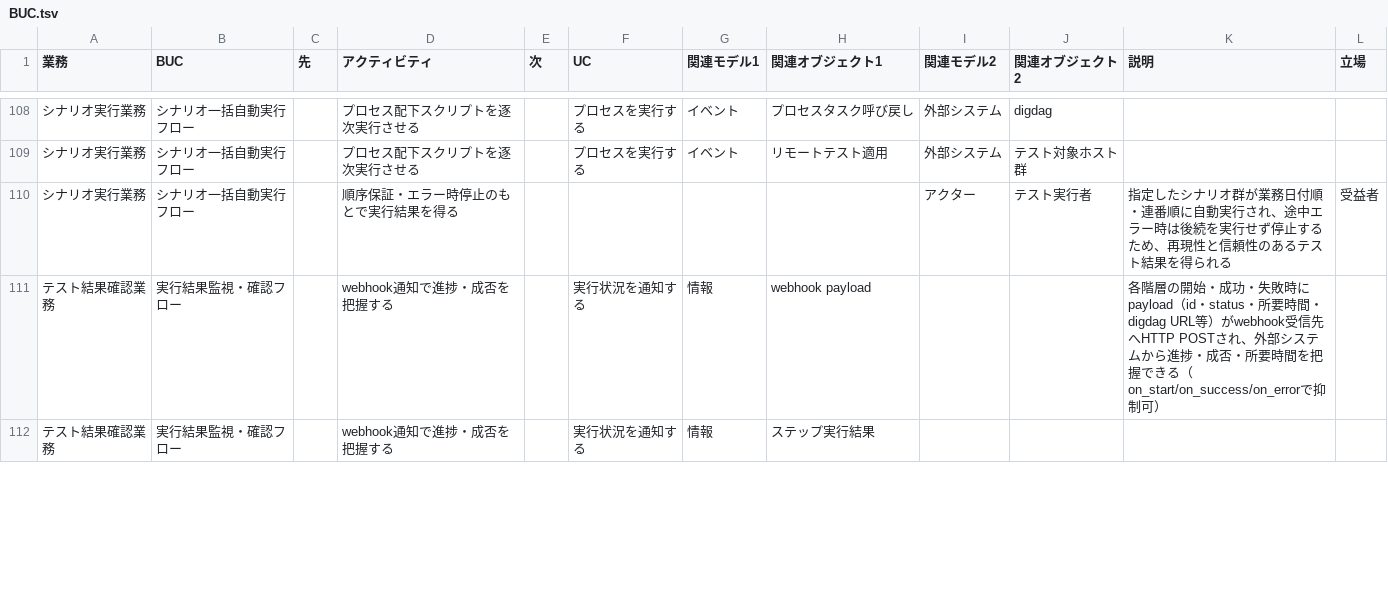
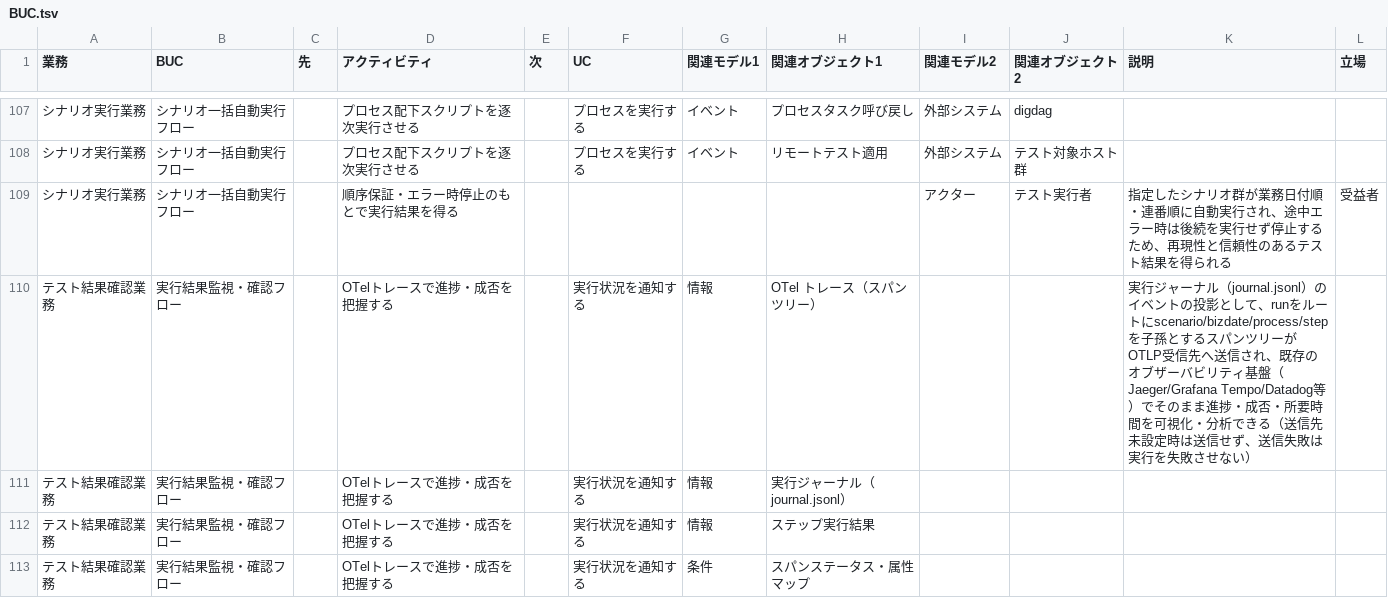
Before and after one commit to scenario-test-framework/stfw, a TSV file: docs/rdra/latest/BUC.tsv, drawn as a sheet; only a part is shown, gaps mark what is left out; the diff covers the shown part only.

```diff
--- a/docs/rdra/latest/BUC.tsv
+++ b/docs/rdra/latest/BUC.tsv
@@ -110,3 +109,5 @@
 シナリオ実行業務	シナリオ一括自動実行フロー	""	順序保証・エラー時停止のもとで実行結果を得る	""	""	""	""	アクター	テスト実行者	指定したシナリオ群が業務日付順・連番順に自動実行され、途中エラー時は後続を実行せず停止するため、再現性と信頼性のあるテスト結果を得られる	受益者
-テスト結果確認業務	実行結果監視・確認フロー	""	webhook通知で進捗・成否を把握する	""	実行状況を通知する	情報	webhook payload	""	""	各階層の開始・成功・失敗時にpayload（id・status・所要時間・digdag URL等）がwebhook受信先へHTTP POSTされ、外部システムから進捗・成否・所要時間を把握できる（on_start/on_success/on_errorで抑制可）	""
-テスト結果確認業務	実行結果監視・確認フロー	""	webhook通知で進捗・成否を把握する	""	実行状況を通知する	情報	ステップ実行結果	""	""	""	""
+テスト結果確認業務	実行結果監視・確認フロー	""	OTelトレースで進捗・成否を把握する	""	実行状況を通知する	情報	OTel トレース（スパンツリー）	""	""	実行ジャーナル（journal.jsonl）のイベントの投影として、runをルートにscenario/bizdate/process/stepを子孫とするスパンツリーがOTLP受信先へ送信され、既存のオブザーバビリティ基盤（Jaeger/Grafana Tempo/Datadog等）でそのまま進捗・成否・所要時間を可視化・分析できる（送信先未設定時は送信せず、送信失敗は実行を失敗させない）	""
+テスト結果確認業務	実行結果監視・確認フロー	""	OTelトレースで進捗・成否を把握する	""	実行状況を通知する	情報	実行ジャーナル（journal.jsonl）	""	""	""	""
+テスト結果確認業務	実行結果監視・確認フロー	""	OTelトレースで進捗・成否を把握する	""	実行状況を通知する	情報	ステップ実行結果	""	""	""	""
+テスト結果確認業務	実行結果監視・確認フロー	""	OTelトレースで進捗・成否を把握する	""	実行状況を通知する	条件	スパンステータス・属性マップ	""	""	""	""
```
Also changed, not shown: 1 removed row and 11 edited cells elsewhere in this file, docs/rdra/latest/アクター.tsv, docs/rdra/latest/バリエーション.tsv, 24 other files.
